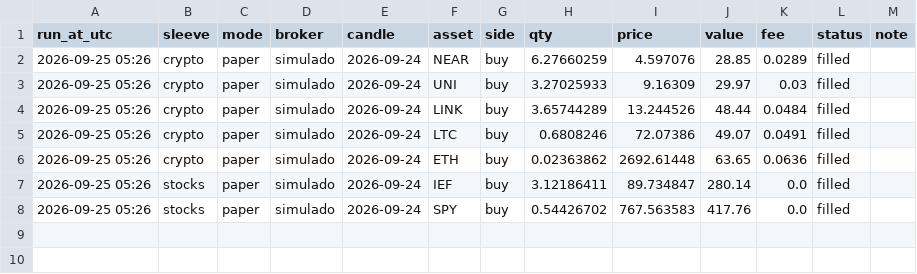
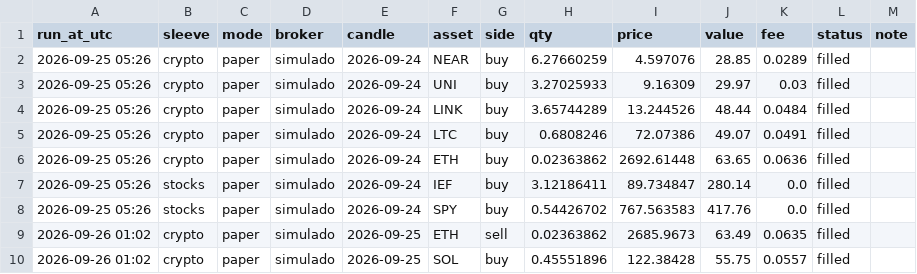
Before and after one commit to MarioB19/trading-lab, a CSV file: state/trades.csv, drawn as a sheet.

```diff
--- a/state/trades.csv
+++ b/state/trades.csv
@@ -8 +8,3 @@ run_at_utc,sleeve,mode,broker,candle,asset,side,qty,price,value,fee,status,note
 2026-09-25 05:26,stocks,paper,simulado,2026-09-24,SPY,buy,0.54426702,767.563583,417.76,0.0,filled,
+2026-09-26 01:02,crypto,paper,simulado,2026-09-25,ETH,sell,0.02363862,2685.9673,63.49,0.0635,filled,
+2026-09-26 01:02,crypto,paper,simulado,2026-09-25,SOL,buy,0.45551896,122.38428,55.75,0.0557,filled,
```
Also changed, not shown: state/equity.csv, 2 other files.
